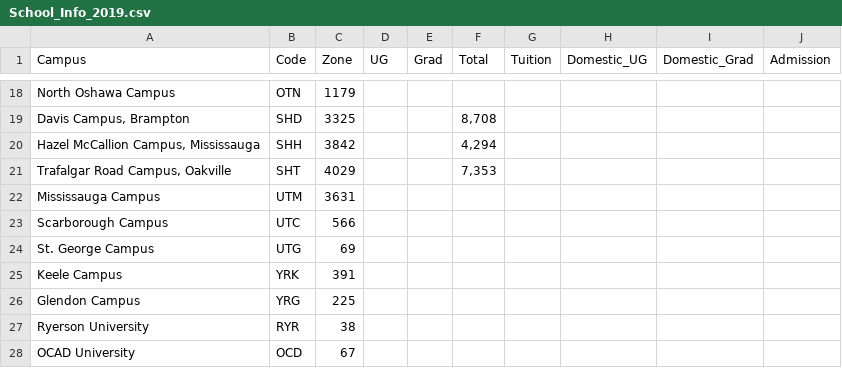
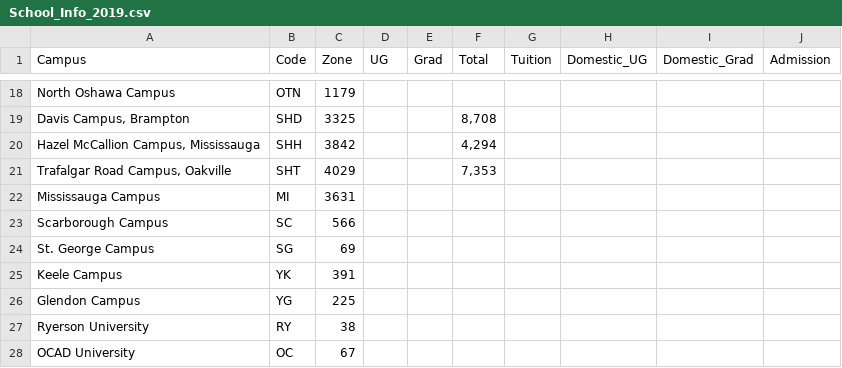
Before and after one commit to gonzaloMS-2000/PORPOS-TMG, a CSV file: Data/School_Info_2019.csv, drawn as a sheet; only a part is shown, gaps mark what is left out.

```diff
--- a/Data/School_Info_2019.csv
+++ b/Data/School_Info_2019.csv
@@ -21,8 +21,8 @@ North Oshawa Campus,OTN,1179,,,,,,,
 "Trafalgar Road Campus, Oakville",SHT,4029,,,"7,353",,,,
-Mississauga Campus,UTM,3631,,,,,,,
-Scarborough Campus,UTC,566,,,,,,,
-St. George Campus,UTG,69,,,,,,,
-Keele Campus,YRK,391,,,,,,,
-Glendon Campus,YRG,225,,,,,,,
-Ryerson University,RYR,38,,,,,,,
-OCAD University,OCD,67,,,,,,,
+Mississauga Campus,MI,3631,,,,,,,
+Scarborough Campus,SC,566,,,,,,,
+St. George Campus,SG,69,,,,,,,
+Keele Campus,YK,391,,,,,,,
+Glendon Campus,YG,225,,,,,,,
+Ryerson University,RY,38,,,,,,,
+OCAD University,OC,67,,,,,,,
```
Also changed, not shown: 1 other file.
